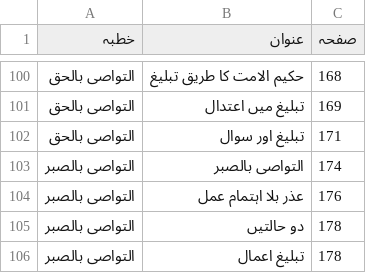
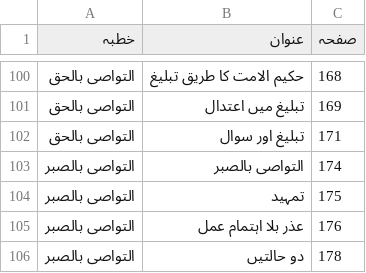
Before and after one commit to aitasadduq/thanvi-khutbat, a TSV file: Vol 13 dawat o tabligh/toc.tsv, drawn as a sheet; only a part is shown, gaps mark what is left out; the shorter side is filled out with more unchanged rows; the diff names each change by its address in the sheet, - before the commit and + after, or states it on an @@ line.

```diff
--- a/Vol 13 dawat o tabligh/toc.tsv
+++ b/Vol 13 dawat o tabligh/toc.tsv
+row 104: التواصی بالصبر | تمہید | 175
```
Also changed, not shown: 3 other files.
